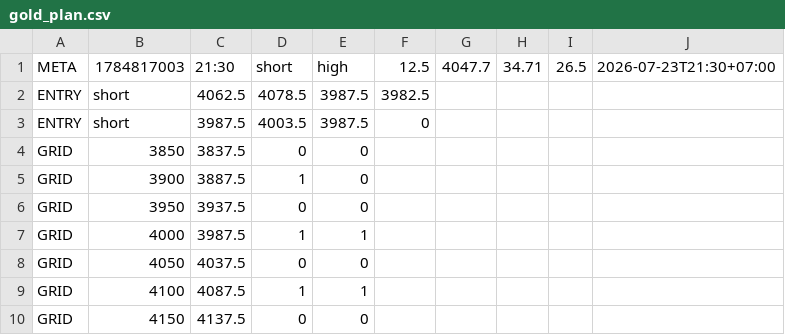
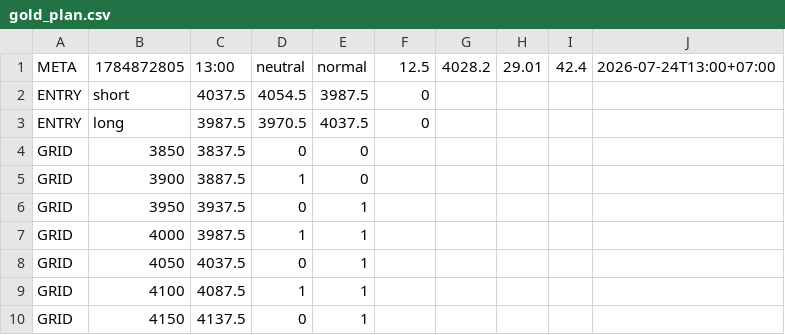
Before and after one commit to perpetualpp-rgb/gold-oi-dashboard, a CSV file: data/gold_plan.csv, drawn as a sheet.

Commit message:
Auto plan 13:00 2026-07-24

```diff
--- a/data/gold_plan.csv
+++ b/data/gold_plan.csv
@@ -1,10 +1,10 @@
-META,1784817003,21:30,short,high,12.5,4047.7,34.71,26.5,2026-07-23T21:30+07:00
-ENTRY,short,4062.5,4078.5,3987.5,3982.5
-ENTRY,short,3987.5,4003.5,3987.5,0
+META,1784872805,13:00,neutral,normal,12.5,4028.2,29.01,42.4,2026-07-24T13:00+07:00
+ENTRY,short,4037.5,4054.5,3987.5,0
+ENTRY,long,3987.5,3970.5,4037.5,0
 GRID,3850,3837.5,0,0
 GRID,3900,3887.5,1,0
-GRID,3950,3937.5,0,0
+GRID,3950,3937.5,0,1
 GRID,4000,3987.5,1,1
-GRID,4050,4037.5,0,0
+GRID,4050,4037.5,0,1
 GRID,4100,4087.5,1,1
-GRID,4150,4137.5,0,0
+GRID,4150,4137.5,0,1
```
Also changed, not shown: 4 other files.
